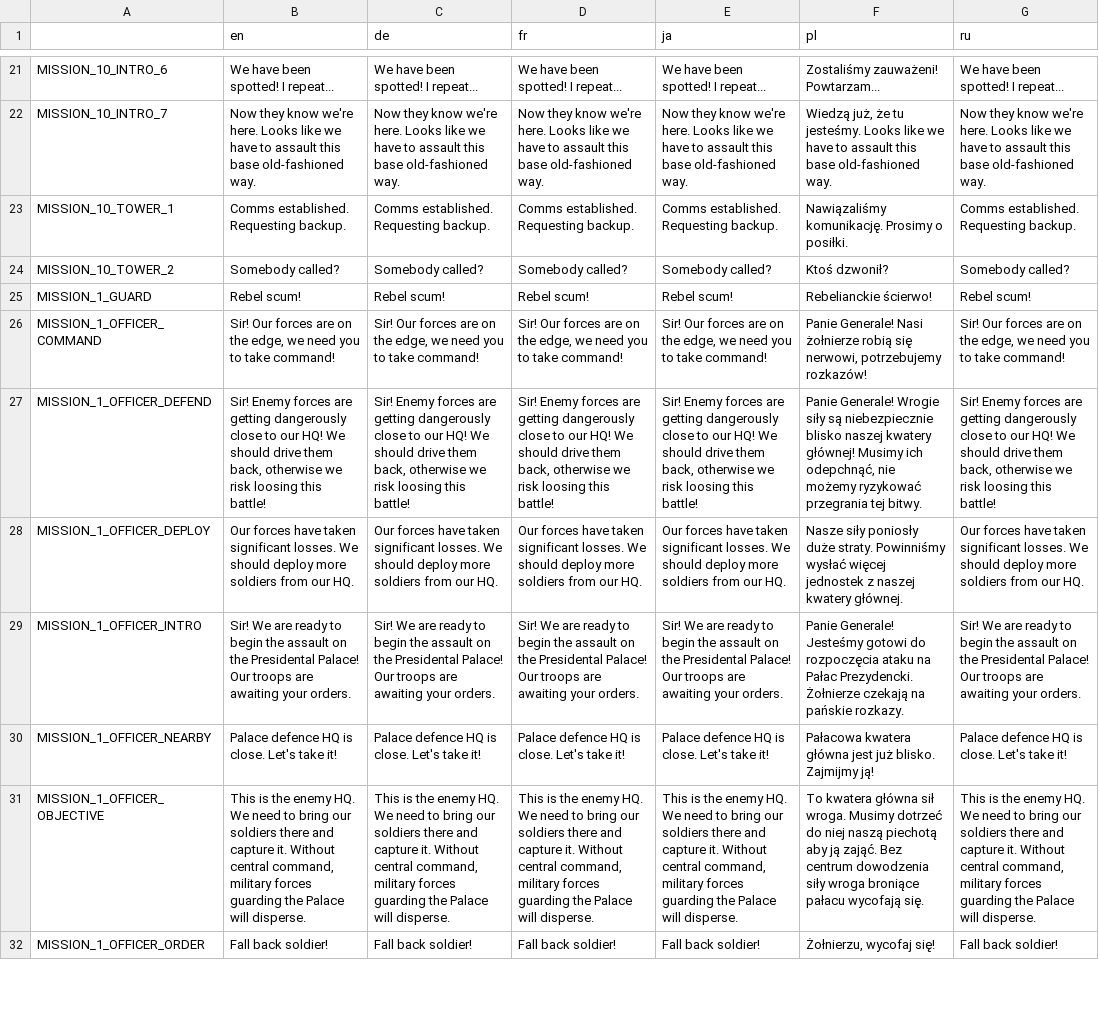
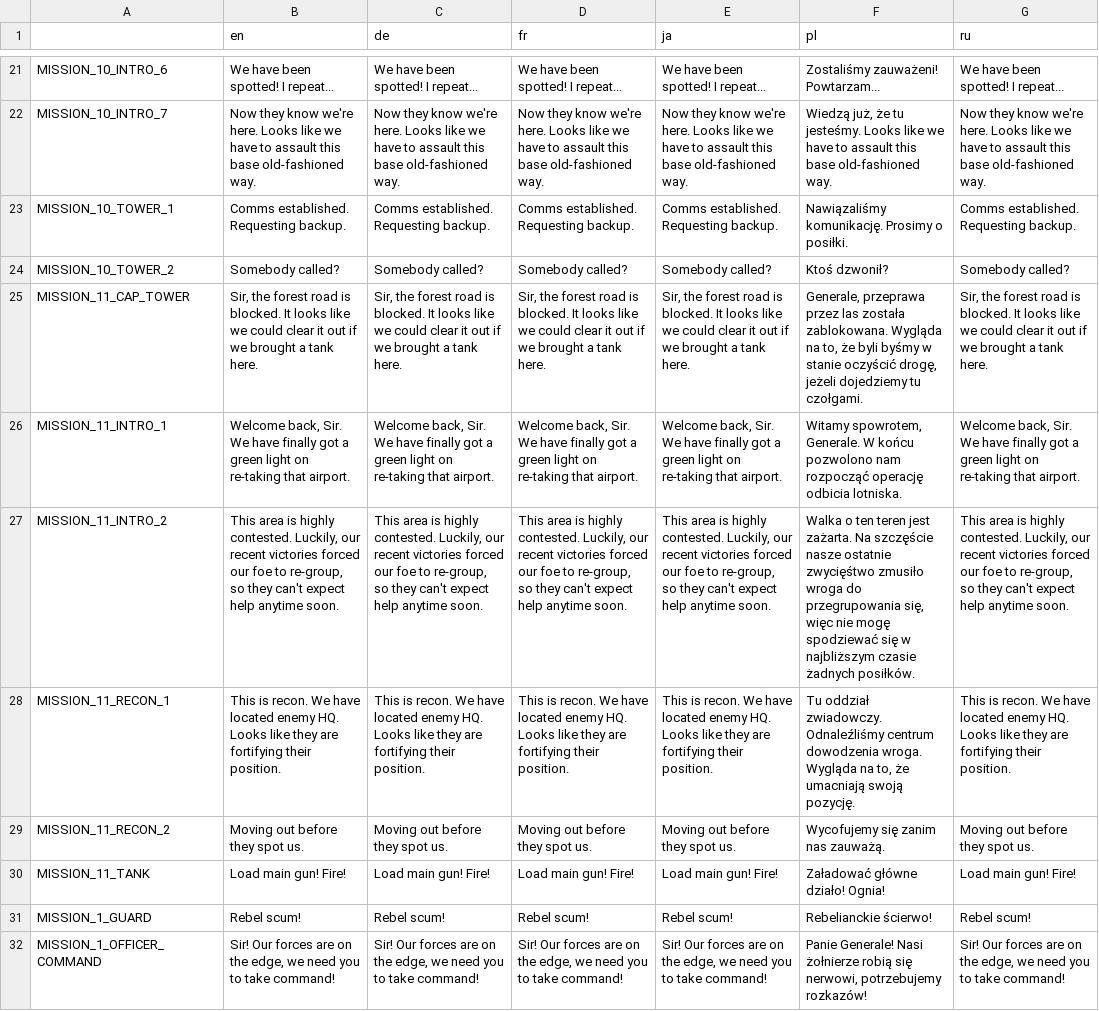
Before and after one commit to w84death/Tanks-of-Freedom, a CSV file: translations/campaigns/campaign.csv, drawn as a sheet; only a part is shown, gaps mark what is left out; the shorter side is filled out with more unchanged rows; the diff names each change by its address in the sheet, - before the commit and + after, or states it on an @@ line.

Commit message:
Added scripts for Airport Part 2 campaign mission

```diff
--- a/translations/campaigns/campaign.csv
+++ b/translations/campaigns/campaign.csv
+row 25: MISSION_11_CAP_TOWER | Sir, the forest road is blocked. It looks like we could clear it out if we brought a tank here. | Sir, the forest road is blocked. It looks like we could clear it out if we brought a tank here. | Sir, the forest road is blocked. It looks like we could clear it out if we brought a tank here. | Sir, the forest road is blocked. It looks like we could clear it out if we brought a tank here. | Generale, przeprawa przez las została zablokowana. Wygląda na to, że byli byśmy w stanie oczyścić drogę, jeżeli dojedziemy tu czołgami. | Sir, the forest road is blocked. It looks like we could clear it out if we brought a tank here.
+row 26: MISSION_11_INTRO_1 | Welcome back, Sir. We have finally got a green light on re-taking that airport. | Welcome back, Sir. We have finally got a green light on re-taking that airport. | Welcome back, Sir. We have finally got a green light on re-taking that airport. | Welcome back, Sir. We have finally got a green light on re-taking that airport. | Witamy spowrotem, Generale. W końcu pozwolono nam rozpocząć operację odbicia lotniska. | Welcome back, Sir. We have finally got a green light on re-taking that airport.
+row 27: MISSION_11_INTRO_2 | This area is highly contested. Luckily, our recent victories forced our foe to re-group, so they can't expect help anytime soon. | This area is highly contested. Luckily, our recent victories forced our foe to re-group, so they can't expect help anytime soon. | This area is highly contested. Luckily, our recent victories forced our foe to re-group, so they can't expect help anytime soon. | This area is highly contested. Luckily, our recent victories forced our foe to re-group, so they can't expect help anytime soon. | Walka o ten teren jest zażarta. Na szczęście nasze ostatnie zwycięśtwo zmusiło wroga do przegrupowania się, więc nie mogę spodziewać się w najbliższym czasie żadnych posiłków. | This area is highly contested. Luckily, our recent victories forced our foe to re-group, so they can't expect help anytime soon.
+row 28: MISSION_11_RECON_1 | This is recon. We have located enemy HQ. Looks like they are fortifying their position. | This is recon. We have located enemy HQ. Looks like they are fortifying their position. | This is recon. We have located enemy HQ. Looks like they are fortifying their position. | This is recon. We have located enemy HQ. Looks like they are fortifying their position. | Tu oddział zwiadowczy. Odnaleźliśmy centrum dowodzenia wroga. Wygląda na to, że umacniają swoją pozycję. | This is recon. We have located enemy HQ. Looks like they are fortifying their position.
+row 29: MISSION_11_RECON_2 | Moving out before they spot us. | Moving out before they spot us. | Moving out before they spot us. | Moving out before they spot us. | Wycofujemy się zanim nas zauważą. | Moving out before they spot us.
+row 30: MISSION_11_TANK | Load main gun! Fire! | Load main gun! Fire! | Load main gun! Fire! | Load main gun! Fire! | Załadować główne działo! Ognia! | Load main gun! Fire!
```
Also changed, not shown: translations/campaigns/campaign_de.csv, translations/campaigns/campaign_en.csv, 12 other files.
